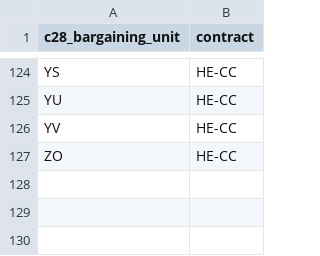
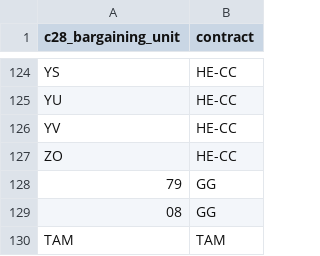
Before and after one commit to Jesse-Kearns/an_master_list_project, a CSV file: helper_tables/contract_codes_from_bu.csv, drawn as a sheet; only a part is shown, gaps mark what is left out; the diff names each change by its address in the sheet, - before the commit and + after, or states it on an @@ line.

```diff
--- a/helper_tables/contract_codes_from_bu.csv
+++ b/helper_tables/contract_codes_from_bu.csv
+row 128: 79 | GG
+row 129: 08 | GG
+row 130: TAM | TAM
```
Also changed, not shown: helper_tables/final_header_map.csv, 12 other files.
